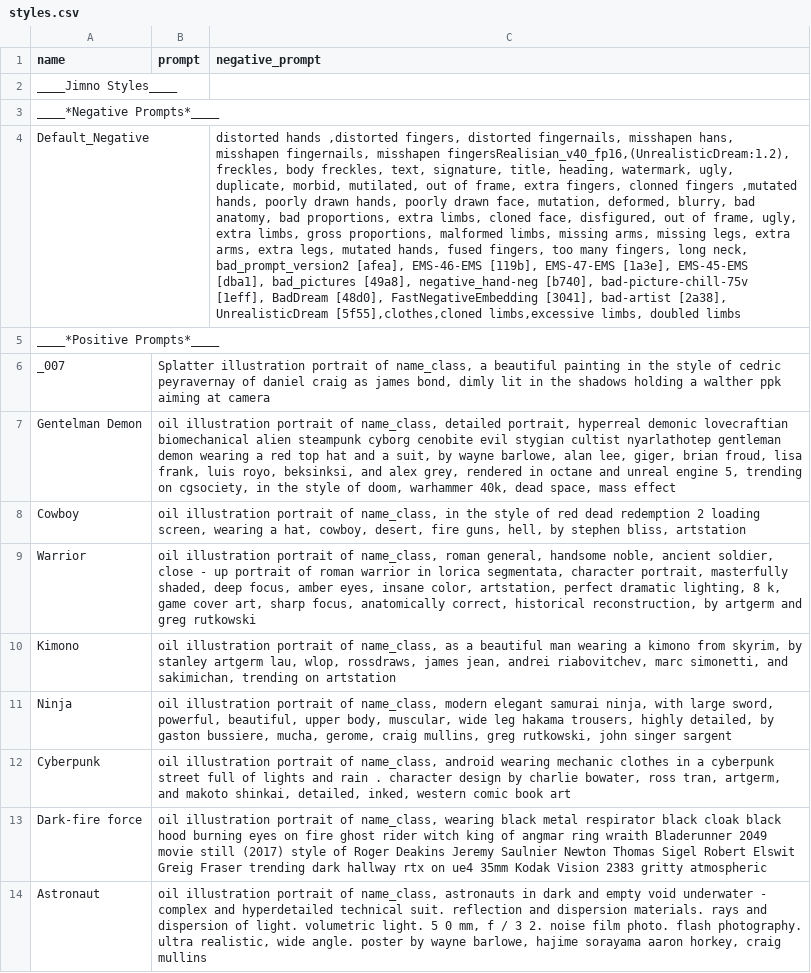
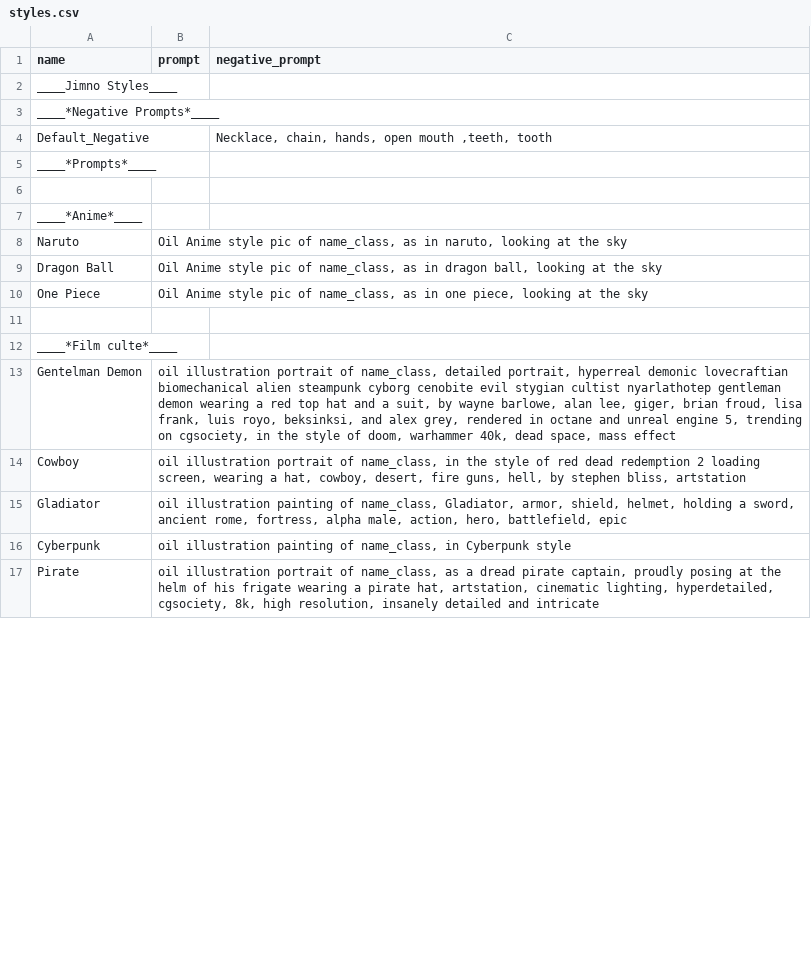
Before and after one commit to DerJimno/styles-for-stable-diffusion, a CSV file: styles.csv, drawn as a sheet; only a part is shown; the shorter side is filled out with more unchanged rows; removed rows and columns are numbered as before the commit, all else as after; the diff covers the shown part only; the diff names each change by its address in the sheet, - before the commit and + after, or states it on an @@ line.

Commit message:
huge update (can't explain everything)

```diff
--- a/styles.csv
+++ b/styles.csv
-C4 (negative_prompt): distorted hands ,distorted fingers, distorted fingernails, misshapen hans, misshapen fingernails, misshapen fingersRealisian_v40_fp16,(UnrealisticDream:1.2), freckles, body freckles, text, signature, title, heading, watermark, ugly, duplicate, morbid, mutilated, out of frame, extra fingers, clonned fingers ,mutated hands, poorly drawn hands, poorly drawn face, mutation, deformed, blurry, bad anatomy, bad proportions, extra limbs, cloned face, disfigured, out of frame, ugly, extra limbs, gross proportions, malformed limbs, missing arms, missing legs, extra arms, extra legs, mutated hands, fused fingers, too many fingers, long neck, bad_prompt_version2 [afea], EMS-46-EMS [119b], EMS-47-EMS [1a3e], EMS-45-EMS [dba1], bad_pictures [49a8], negative_hand-neg [b740], bad-picture-chill-75v [1eff], BadDream [48d0], FastNegativeEmbedding [3041], bad-artist [2a38], UnrealisticDream [5f55],clothes,cloned limbs,excessive limbs, doubled limbs
+C4 (negative_prompt): Necklace, chain, hands, open mouth ,teeth, tooth
-A5 (name): ____*Positive Prompts*____
+A5 (name): ____*Prompts*____
-row 6: _007 | Splatter illustration portrait of name_class, a beautiful painting in the style of cedric peyravernay of daniel craig as james bond, dimly lit in the shadows holding a walther ppk aiming at camera
+row 6: (empty)
+row 7: ____*Anime*____
+row 8: Naruto | Oil Anime style pic of name_class, as in naruto, looking at the sky
+row 9: Dragon Ball | Oil Anime style pic of name_class, as in dragon ball, looking at the sky
+row 10: One Piece | Oil Anime style pic of name_class, as in one piece, looking at the sky
+row 11: (empty)
+row 12: ____*Film culte*____
-row 9: Warrior | oil illustration portrait of name_class, roman general, handsome noble, ancient soldier, close - up portrait of roman warrior in lorica segmentata, character portrait, masterfully shaded, deep focus, amber eyes, insane color, artstation, perfect dramatic lighting, 8 k, game cover art, sharp focus, anatomically correct, historical reconstruction, by artgerm and greg rutkowski
-row 10: Kimono | oil illustration portrait of name_class, as a beautiful man wearing a kimono from skyrim, by stanley artgerm lau, wlop, rossdraws, james jean, andrei riabovitchev, marc simonetti, and sakimichan, trending on artstation
-row 11: Ninja | oil illustration portrait of name_class, modern elegant samurai ninja, with large sword, powerful, beautiful, upper body, muscular, wide leg hakama trousers, highly detailed, by gaston bussiere, mucha, gerome, craig mullins, greg rutkowski, john singer sargent
+row 15: Gladiator | oil illustration painting of name_class, Gladiator, armor, shield, helmet, holding a sword, ancient rome, fortress, alpha male, action, hero, battlefield, epic
-B16 (prompt): oil illustration portrait of name_class, android wearing mechanic clothes in a cyberpunk street full of lights and rain . character design by charlie bowater, ross tran, artgerm, and makoto shinkai, detailed, inked, western comic book art
+B16 (prompt): oil illustration painting of name_class, in Cyberpunk style
-row 13: Dark-fire force | oil illustration portrait of name_class, wearing black metal respirator black cloak black hood burning eyes on fire ghost rider witch king of angmar ring wraith Bladerunner 2049 movie still (2017) style of Roger Deakins Jeremy Saulnier Newton Thomas Sigel Robert Elswit Greig Fraser trending dark hallway rtx on ue4 35mm Kodak Vision 2383 gritty atmospheric
-row 14: Astronaut | oil illustration portrait of name_class, astronauts in dark and empty void underwater - complex and hyperdetailed technical suit. reflection and dispersion materials. rays and dispersion of light. volumetric light. 5 0 mm, f / 3 2. noise film photo. flash photography. ultra realistic, wide angle. poster by wayne barlowe, hajime sorayama aaron horkey, craig mullins
```
Also changed, not shown: 9 added rows, 8 removed rows and 3 edited cells elsewhere in this file.
